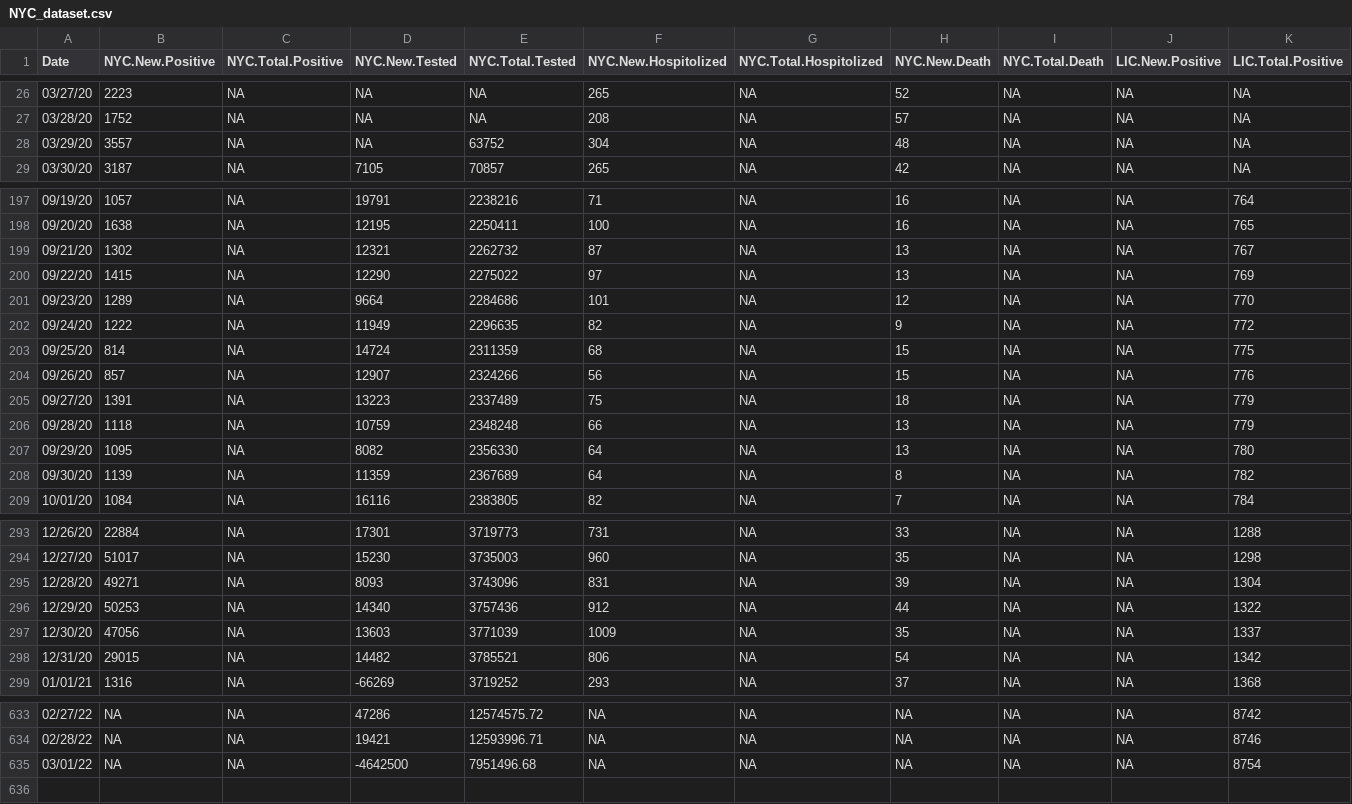
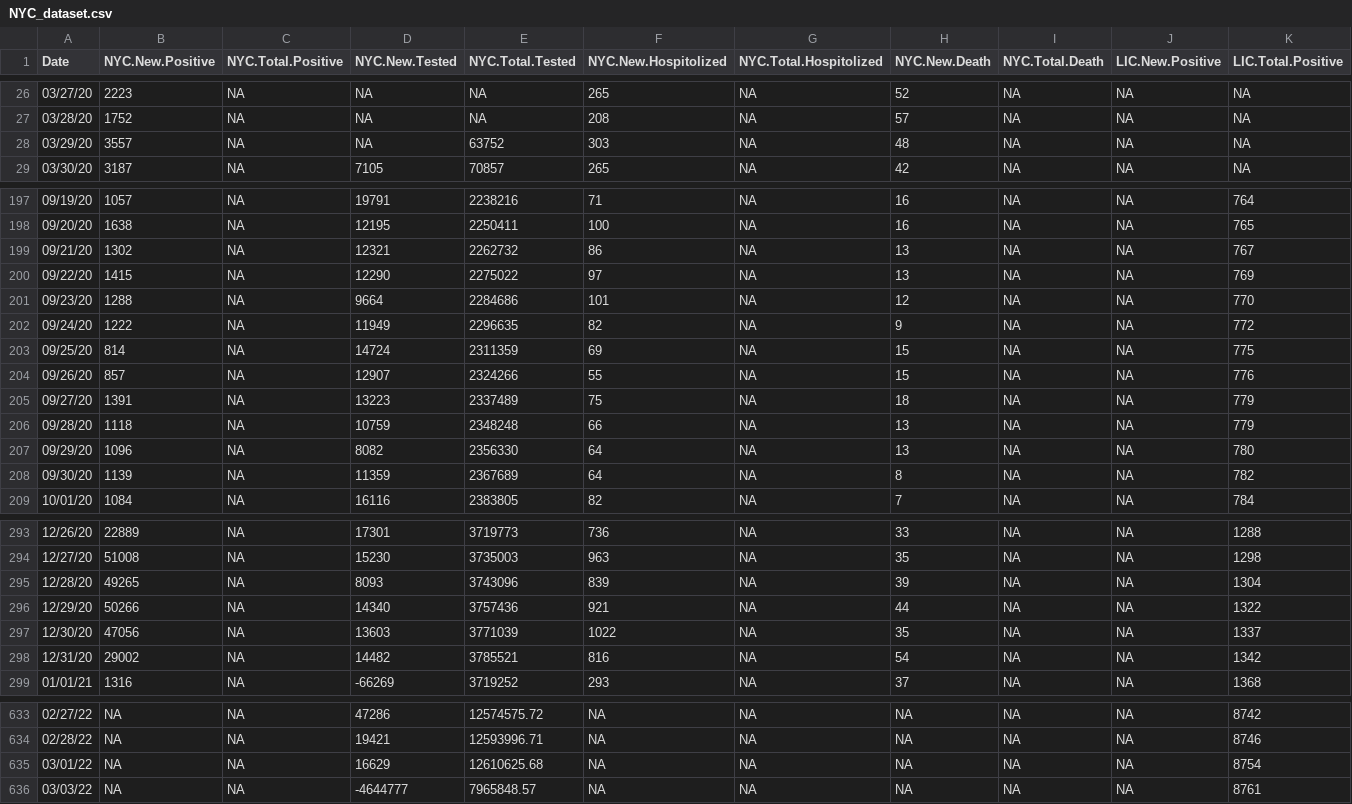
Before and after one commit to haidexs/COVID-19-NYS, a CSV file: NYC_dataset.csv, drawn as a sheet; only a part is shown, gaps mark what is left out; rows hold the shown columns only; the diff covers the shown part only; the diff names each change by its address in the sheet, - before the commit and + after, or states it on an @@ line.

```diff
--- a/NYC_dataset.csv
+++ b/NYC_dataset.csv
-F28 (NYC.New.Hospitolized): 304
+F28 (NYC.New.Hospitolized): 303
-F199 (NYC.New.Hospitolized): 87
+F199 (NYC.New.Hospitolized): 86
-B201 (NYC.New.Positive): 1289
+B201 (NYC.New.Positive): 1288
-F203 (NYC.New.Hospitolized): 68
+F203 (NYC.New.Hospitolized): 69
-F204 (NYC.New.Hospitolized): 56
+F204 (NYC.New.Hospitolized): 55
-B207 (NYC.New.Positive): 1095
+B207 (NYC.New.Positive): 1096
-B293 (NYC.New.Positive): 22884
+B293 (NYC.New.Positive): 22889
-F293 (NYC.New.Hospitolized): 731
+F293 (NYC.New.Hospitolized): 736
-B294 (NYC.New.Positive): 51017
+B294 (NYC.New.Positive): 51008
-F294 (NYC.New.Hospitolized): 960
+F294 (NYC.New.Hospitolized): 963
-B295 (NYC.New.Positive): 49271
+B295 (NYC.New.Positive): 49265
-F295 (NYC.New.Hospitolized): 831
+F295 (NYC.New.Hospitolized): 839
-B296 (NYC.New.Positive): 50253
+B296 (NYC.New.Positive): 50266
-F296 (NYC.New.Hospitolized): 912
+F296 (NYC.New.Hospitolized): 921
-F297 (NYC.New.Hospitolized): 1009
+F297 (NYC.New.Hospitolized): 1022
-B298 (NYC.New.Positive): 29015
+B298 (NYC.New.Positive): 29002
-F298 (NYC.New.Hospitolized): 806
+F298 (NYC.New.Hospitolized): 816
-D635 (NYC.New.Tested): -4642500
+D635 (NYC.New.Tested): 16629
-E635 (NYC.Total.Tested): 7951496.68
+E635 (NYC.Total.Tested): 12610625.68
+row 636: 03/03/22 | NA | NA | -4644777 | 7965848.57 | NA | NA | NA | NA | NA | 8761
```
Also changed, not shown: 50 edited cells elsewhere in this file, NYS_dataset.csv, today.csv, 2 other files.
